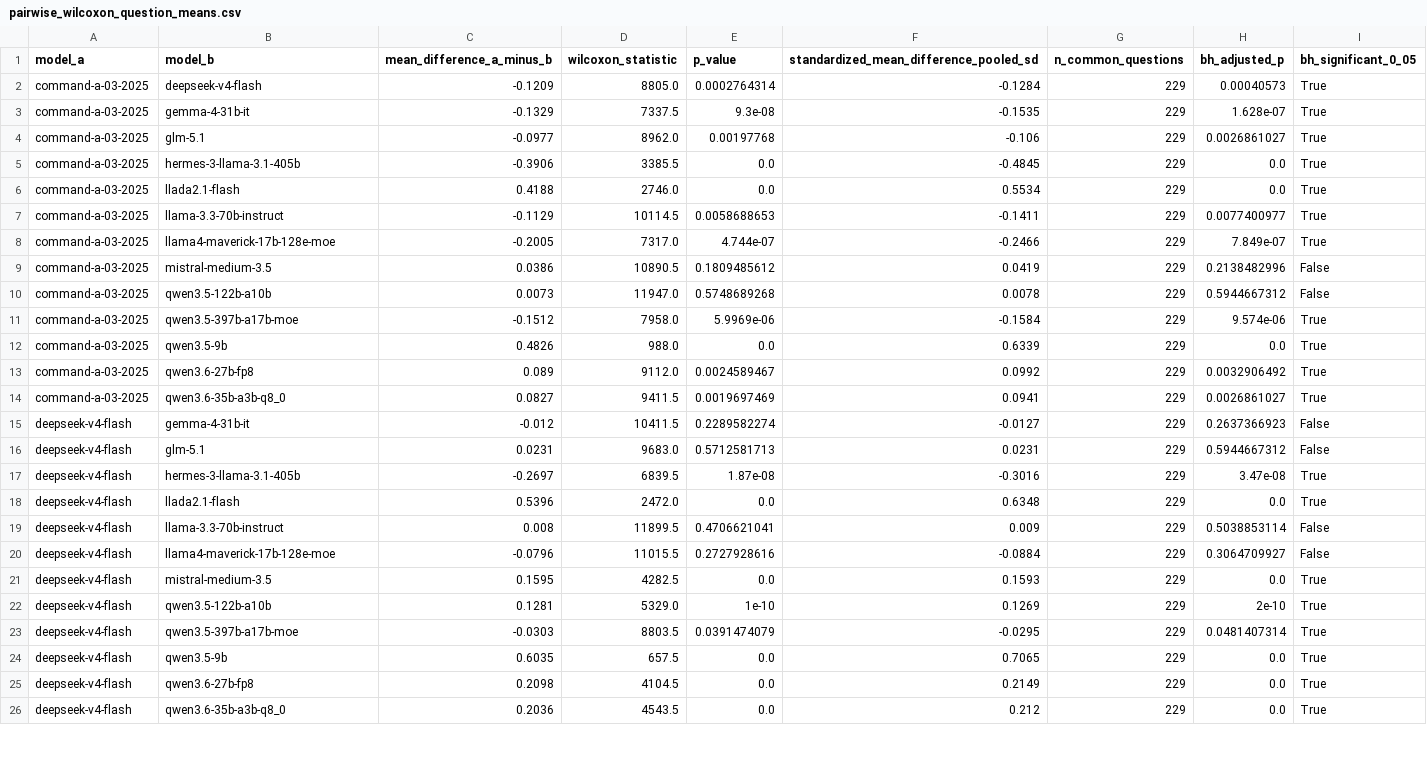
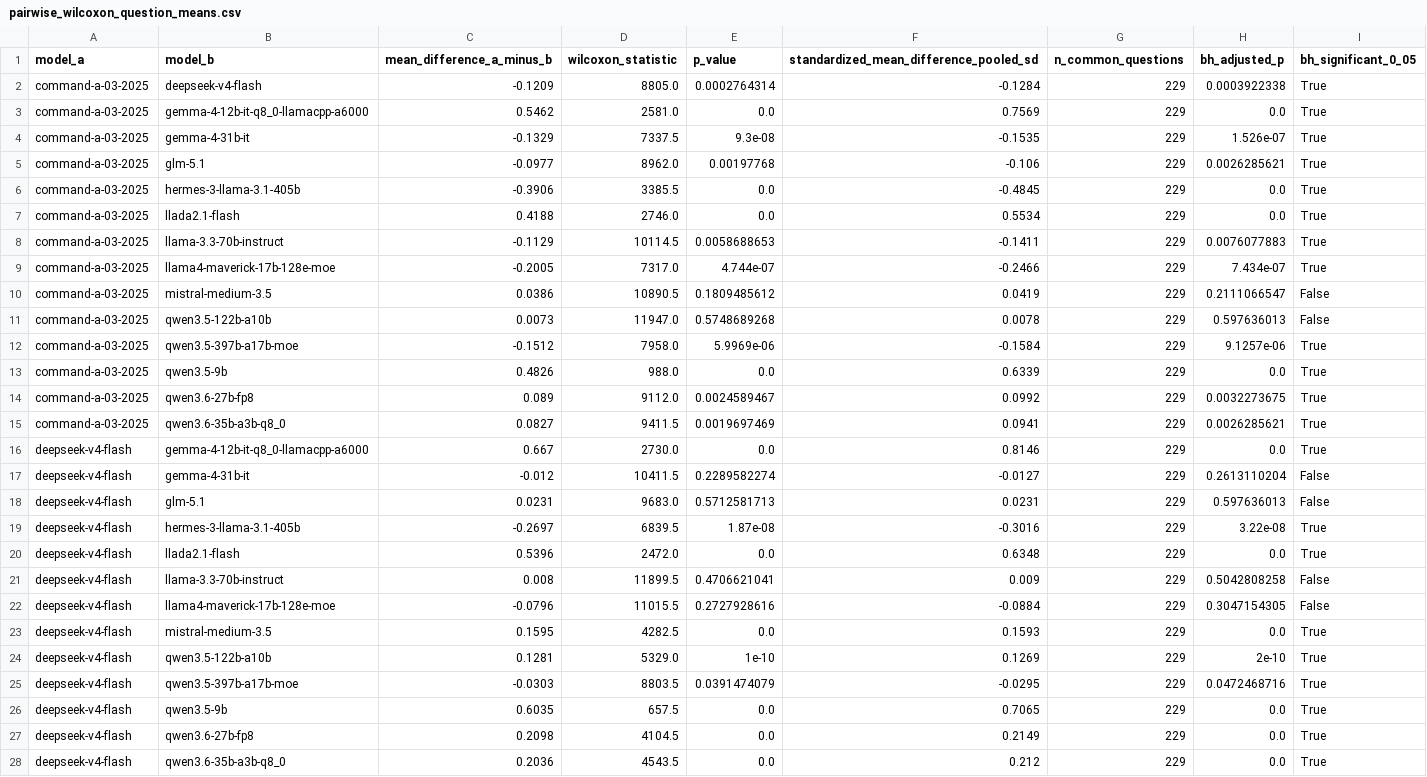
Before and after one commit to maskull42/MARS-bench-stats, a CSV file: results/diagnostics/pairwise_wilcoxon_question_means.csv, drawn as a sheet; only a part is shown; the diff covers the shown part only.

Commit message:
Update public statistics for Gemma 4 12B

```diff
--- a/results/diagnostics/pairwise_wilcoxon_question_means.csv
+++ b/results/diagnostics/pairwise_wilcoxon_question_means.csv
@@ -1,24 +1,26 @@
 model_a,model_b,mean_difference_a_minus_b,wilcoxon_statistic,p_value,standardized_mean_difference_pooled_sd,n_common_questions,bh_adjusted_p,bh_significant_0_05
-command-a-03-2025,deepseek-v4-flash,-0.1209,8805.0,0.0002764314,-0.1284,229,0.00040573,True
-command-a-03-2025,gemma-4-31b-it,-0.1329,7337.5,9.3e-08,-0.1535,229,1.628e-07,True
-command-a-03-2025,glm-5.1,-0.0977,8962.0,0.00197768,-0.106,229,0.0026861027,True
+command-a-03-2025,deepseek-v4-flash,-0.1209,8805.0,0.0002764314,-0.1284,229,0.0003922338,True
+command-a-03-2025,gemma-4-12b-it-q8_0-llamacpp-a6000,0.5462,2581.0,0.0,0.7569,229,0.0,True
+command-a-03-2025,gemma-4-31b-it,-0.1329,7337.5,9.3e-08,-0.1535,229,1.526e-07,True
+command-a-03-2025,glm-5.1,-0.0977,8962.0,0.00197768,-0.106,229,0.0026285621,True
 command-a-03-2025,hermes-3-llama-3.1-405b,-0.3906,3385.5,0.0,-0.4845,229,0.0,True
 command-a-03-2025,llada2.1-flash,0.4188,2746.0,0.0,0.5534,229,0.0,True
-command-a-03-2025,llama-3.3-70b-instruct,-0.1129,10114.5,0.0058688653,-0.1411,229,0.0077400977,True
-command-a-03-2025,llama4-maverick-17b-128e-moe,-0.2005,7317.0,4.744e-07,-0.2466,229,7.849e-07,True
-command-a-03-2025,mistral-medium-3.5,0.0386,10890.5,0.1809485612,0.0419,229,0.2138482996,False
-command-a-03-2025,qwen3.5-122b-a10b,0.0073,11947.0,0.5748689268,0.0078,229,0.5944667312,False
-command-a-03-2025,qwen3.5-397b-a17b-moe,-0.1512,7958.0,5.9969e-06,-0.1584,229,9.574e-06,True
+command-a-03-2025,llama-3.3-70b-instruct,-0.1129,10114.5,0.0058688653,-0.1411,229,0.0076077883,True
+command-a-03-2025,llama4-maverick-17b-128e-moe,-0.2005,7317.0,4.744e-07,-0.2466,229,7.434e-07,True
+command-a-03-2025,mistral-medium-3.5,0.0386,10890.5,0.1809485612,0.0419,229,0.2111066547,False
+command-a-03-2025,qwen3.5-122b-a10b,0.0073,11947.0,0.5748689268,0.0078,229,0.597636013,False
+command-a-03-2025,qwen3.5-397b-a17b-moe,-0.1512,7958.0,5.9969e-06,-0.1584,229,9.1257e-06,True
 command-a-03-2025,qwen3.5-9b,0.4826,988.0,0.0,0.6339,229,0.0,True
-command-a-03-2025,qwen3.6-27b-fp8,0.089,9112.0,0.0024589467,0.0992,229,0.0032906492,True
-command-a-03-2025,qwen3.6-35b-a3b-q8_0,0.0827,9411.5,0.0019697469,0.0941,229,0.0026861027,True
-deepseek-v4-flash,gemma-4-31b-it,-0.012,10411.5,0.2289582274,-0.0127,229,0.2637366923,False
-deepseek-v4-flash,glm-5.1,0.0231,9683.0,0.5712581713,0.0231,229,0.5944667312,False
-deepseek-v4-flash,hermes-3-llama-3.1-405b,-0.2697,6839.5,1.87e-08,-0.3016,229,3.47e-08,True
+command-a-03-2025,qwen3.6-27b-fp8,0.089,9112.0,0.0024589467,0.0992,229,0.0032273675,True
+command-a-03-2025,qwen3.6-35b-a3b-q8_0,0.0827,9411.5,0.0019697469,0.0941,229,0.0026285621,True
+deepseek-v4-flash,gemma-4-12b-it-q8_0-llamacpp-a6000,0.667,2730.0,0.0,0.8146,229,0.0,True
+deepseek-v4-flash,gemma-4-31b-it,-0.012,10411.5,0.2289582274,-0.0127,229,0.2613110204,False
+deepseek-v4-flash,glm-5.1,0.0231,9683.0,0.5712581713,0.0231,229,0.597636013,False
+deepseek-v4-flash,hermes-3-llama-3.1-405b,-0.2697,6839.5,1.87e-08,-0.3016,229,3.22e-08,True
 deepseek-v4-flash,llada2.1-flash,0.5396,2472.0,0.0,0.6348,229,0.0,True
-deepseek-v4-flash,llama-3.3-70b-instruct,0.008,11899.5,0.4706621041,0.009,229,0.5038853114,False
-deepseek-v4-flash,llama4-maverick-17b-128e-moe,-0.0796,11015.5,0.2727928616,-0.0884,229,0.3064709927,False
+deepseek-v4-flash,llama-3.3-70b-instruct,0.008,11899.5,0.4706621041,0.009,229,0.5042808258,False
+deepseek-v4-flash,llama4-maverick-17b-128e-moe,-0.0796,11015.5,0.2727928616,-0.0884,229,0.3047154305,False
 deepseek-v4-flash,mistral-medium-3.5,0.1595,4282.5,0.0,0.1593,229,0.0,True
 deepseek-v4-flash,qwen3.5-122b-a10b,0.1281,5329.0,1e-10,0.1269,229,2e-10,True
-deepseek-v4-flash,qwen3.5-397b-a17b-moe,-0.0303,8803.5,0.0391474079,-0.0295,229,0.0481407314,True
+deepseek-v4-flash,qwen3.5-397b-a17b-moe,-0.0303,8803.5,0.0391474079,-0.0295,229,0.0472468716,True
 deepseek-v4-flash,qwen3.5-9b,0.6035,657.5,0.0,0.7065,229,0.0,True
```
Also changed, not shown: 12 added rows and 29 edited cells elsewhere in this file, results/diagnostics/difficulty_gradient.csv, results/diagnostics/response_integrity_profile.csv, 28 other files.
